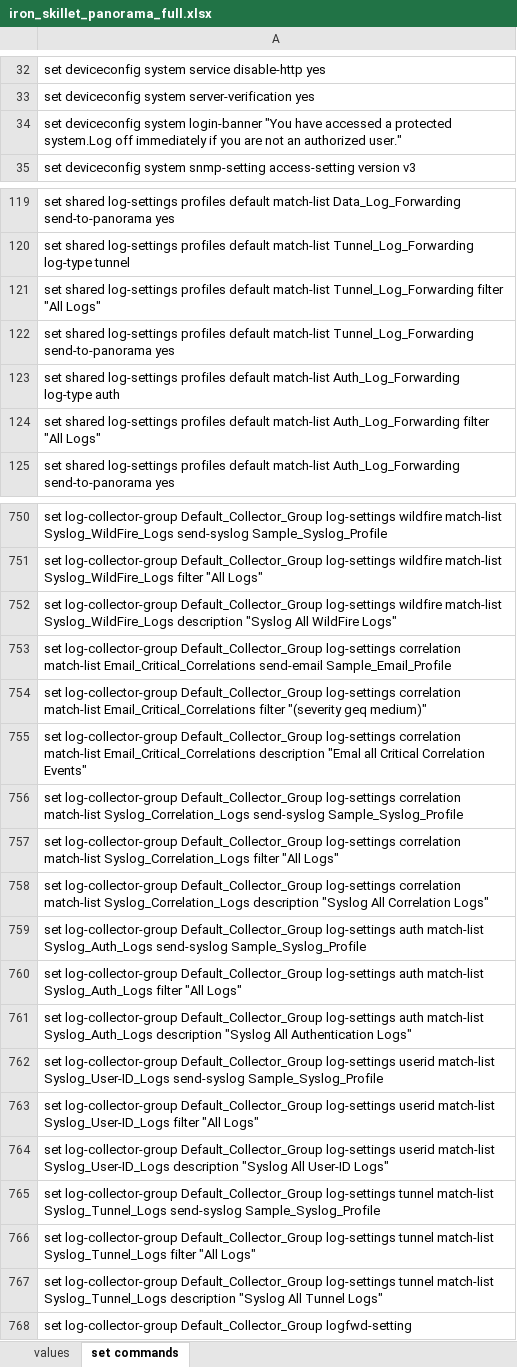
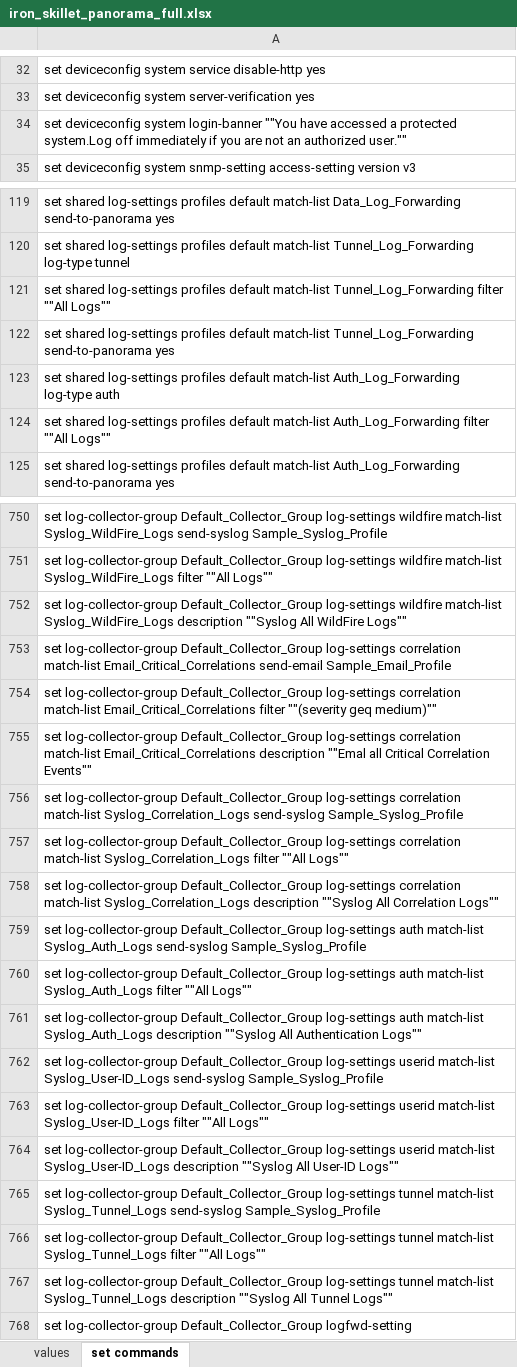
Before and after one commit to PaloAltoNetworks/iron-skillet, an Excel workbook: templates/panorama/set_commands/iron_skillet_panorama_full.xlsx, sheet set commands, drawn as a sheet; only a part is shown, gaps mark what is left out; values as stored, in another font and other column widths than the file's, no borders; the diff covers the shown part only; the diff names each change by its address in the sheet, - before the commit and + after, or states it on an @@ line.

```diff
--- a/templates/panorama/set_commands/iron_skillet_panorama_full.xlsx (sheet set commands)
+++ b/templates/panorama/set_commands/iron_skillet_panorama_full.xlsx (sheet set commands)
-A34: …system login-banner "You have accessed a protected system.Log off immediately if you are not an authorized user."
+A34: …system login-banner ""You have accessed a protected system.Log off immediately if you are not an authorized user.""
-A121: …Tunnel_Log_Forwarding filter "All Logs"
+A121: …Tunnel_Log_Forwarding filter ""All Logs""
-A124: …Auth_Log_Forwarding filter "All Logs"
+A124: …Auth_Log_Forwarding filter ""All Logs""
-A751: …Syslog_WildFire_Logs filter "All Logs"
+A751: …Syslog_WildFire_Logs filter ""All Logs""
-A752: …Syslog_WildFire_Logs description "Syslog All WildFire Logs"
+A752: …Syslog_WildFire_Logs description ""Syslog All WildFire Logs""
-A754: …Email_Critical_Correlations filter "(severity geq medium)"
+A754: …Email_Critical_Correlations filter ""(severity geq medium)""
-A755: …Email_Critical_Correlations description "Emal all Critical Correlation Events"
+A755: …Email_Critical_Correlations description ""Emal all Critical Correlation Events""
-A757: …Syslog_Correlation_Logs filter "All Logs"
+A757: …Syslog_Correlation_Logs filter ""All Logs""
-A758: …Syslog_Correlation_Logs description "Syslog All Correlation Logs"
+A758: …Syslog_Correlation_Logs description ""Syslog All Correlation Logs""
-A760: …Syslog_Auth_Logs filter "All Logs"
+A760: …Syslog_Auth_Logs filter ""All Logs""
-A761: …Syslog_Auth_Logs description "Syslog All Authentication Logs"
+A761: …Syslog_Auth_Logs description ""Syslog All Authentication Logs""
-A763: …Syslog_User-ID_Logs filter "All Logs"
+A763: …Syslog_User-ID_Logs filter ""All Logs""
-A764: …Syslog_User-ID_Logs description "Syslog All User-ID Logs"
+A764: …Syslog_User-ID_Logs description ""Syslog All User-ID Logs""
-A766: …Syslog_Tunnel_Logs filter "All Logs"
+A766: …Syslog_Tunnel_Logs filter ""All Logs""
-A767: …Syslog_Tunnel_Logs description "Syslog All Tunnel Logs"
+A767: …Syslog_Tunnel_Logs description ""Syslog All Tunnel Logs""
```
Also changed, not shown: other rows of this sheet, formulas that keep their value, templates/panos/set_commands/iron_skillet_panos_full.xlsx, 1 other file.
